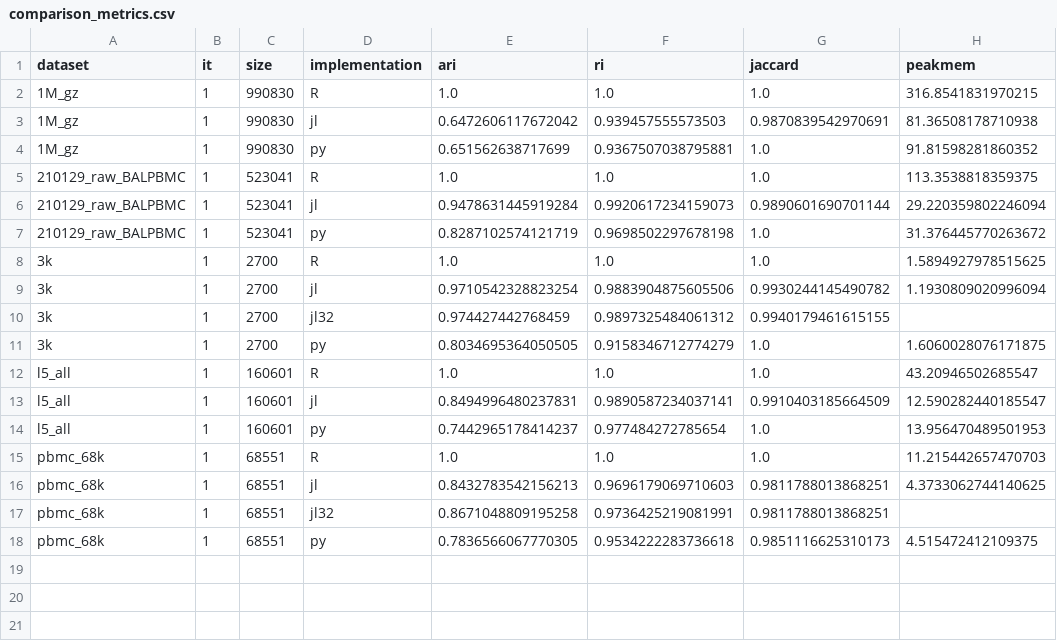
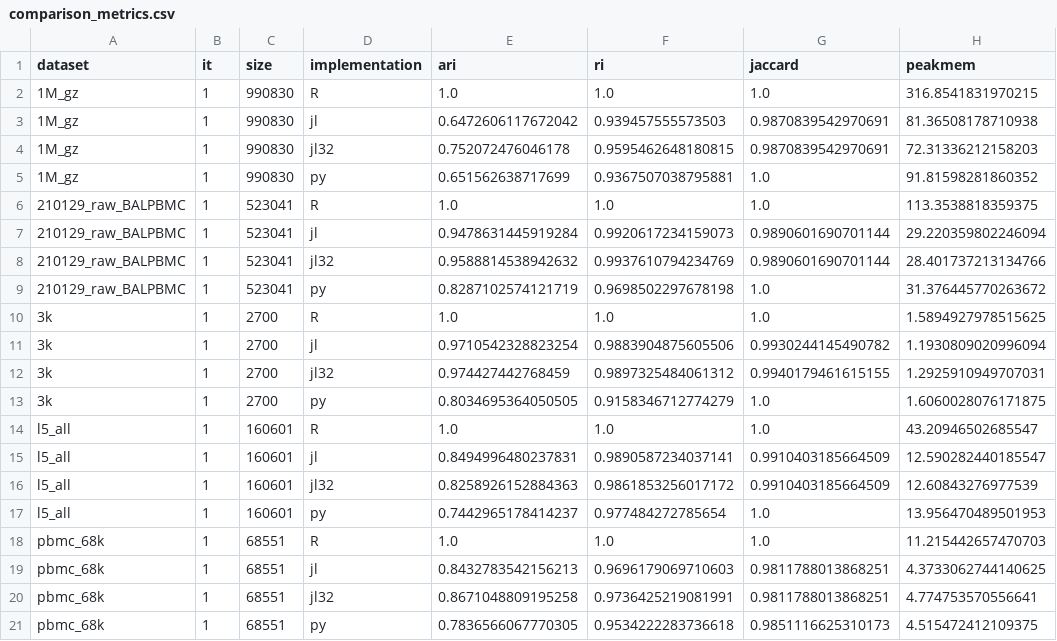
Before and after one commit to ExaScience/Severo-experiments, a CSV file: benchmarking/comparison_metrics.csv, drawn as a sheet.

Commit message:
model comparison for memory + extrapolation

```diff
--- a/benchmarking/comparison_metrics.csv
+++ b/benchmarking/comparison_metrics.csv
@@ -3,2 +3,3 @@ dataset,it,size,implementation,ari,ri,jaccard,peakmem
 1M_gz,1,990830,jl,0.6472606117672042,0.939457555573503,0.9870839542970691,81.36508178710938
+1M_gz,1,990830,jl32,0.752072476046178,0.9595462648180815,0.9870839542970691,72.31336212158203
 1M_gz,1,990830,py,0.651562638717699,0.9367507038795881,1.0,91.81598281860352
@@ -6,2 +7,3 @@ dataset,it,size,implementation,ari,ri,jaccard,peakmem
 210129_raw_BALPBMC,1,523041,jl,0.9478631445919284,0.9920617234159073,0.9890601690701144,29.220359802246094
+210129_raw_BALPBMC,1,523041,jl32,0.9588814538942632,0.9937610794234769,0.9890601690701144,28.401737213134766
 210129_raw_BALPBMC,1,523041,py,0.8287102574121719,0.9698502297678198,1.0,31.376445770263672
@@ -9,3 +11,3 @@ dataset,it,size,implementation,ari,ri,jaccard,peakmem
 3k,1,2700,jl,0.9710542328823254,0.9883904875605506,0.9930244145490782,1.1930809020996094
-3k,1,2700,jl32,0.974427442768459,0.9897325484061312,0.9940179461615155,
+3k,1,2700,jl32,0.974427442768459,0.9897325484061312,0.9940179461615155,1.2925910949707031
 3k,1,2700,py,0.8034695364050505,0.9158346712774279,1.0,1.6060028076171875
@@ -13,2 +15,3 @@ l5_all,1,160601,R,1.0,1.0,1.0,43.20946502685547
 l5_all,1,160601,jl,0.8494996480237831,0.9890587234037141,0.9910403185664509,12.590282440185547
+l5_all,1,160601,jl32,0.8258926152884363,0.9861853256017172,0.9910403185664509,12.60843276977539
 l5_all,1,160601,py,0.7442965178414237,0.977484272785654,1.0,13.956470489501953
@@ -16,3 +19,3 @@ pbmc_68k,1,68551,R,1.0,1.0,1.0,11.215442657470703
 pbmc_68k,1,68551,jl,0.8432783542156213,0.9696179069710603,0.9811788013868251,4.3733062744140625
-pbmc_68k,1,68551,jl32,0.8671048809195258,0.9736425219081991,0.9811788013868251,
+pbmc_68k,1,68551,jl32,0.8671048809195258,0.9736425219081991,0.9811788013868251,4.774753570556641
 pbmc_68k,1,68551,py,0.7836566067770305,0.9534222283736618,0.9851116625310173,4.515472412109375
```
Also changed, not shown: benchmarking/ari_nohvf.csv, 1 other file.
